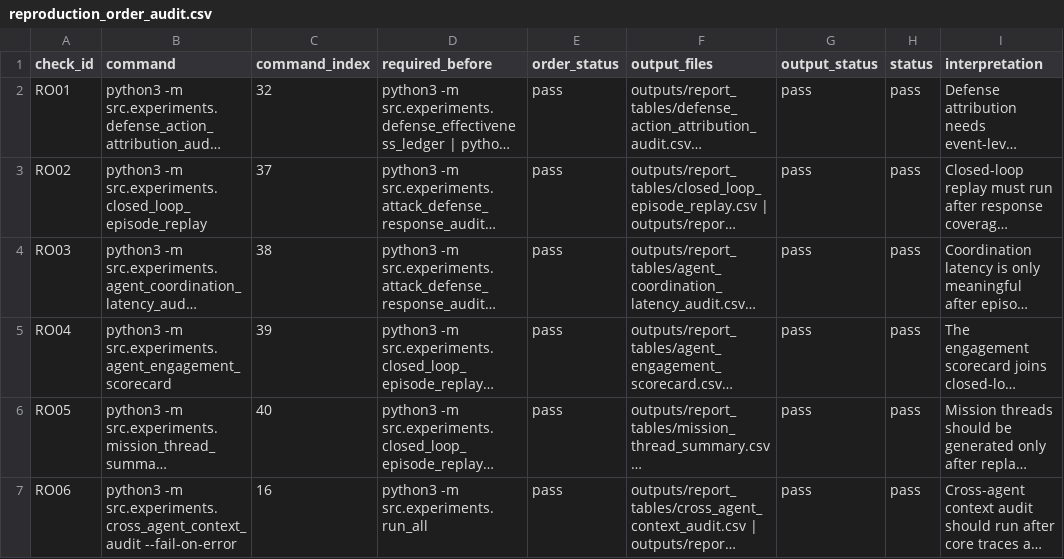
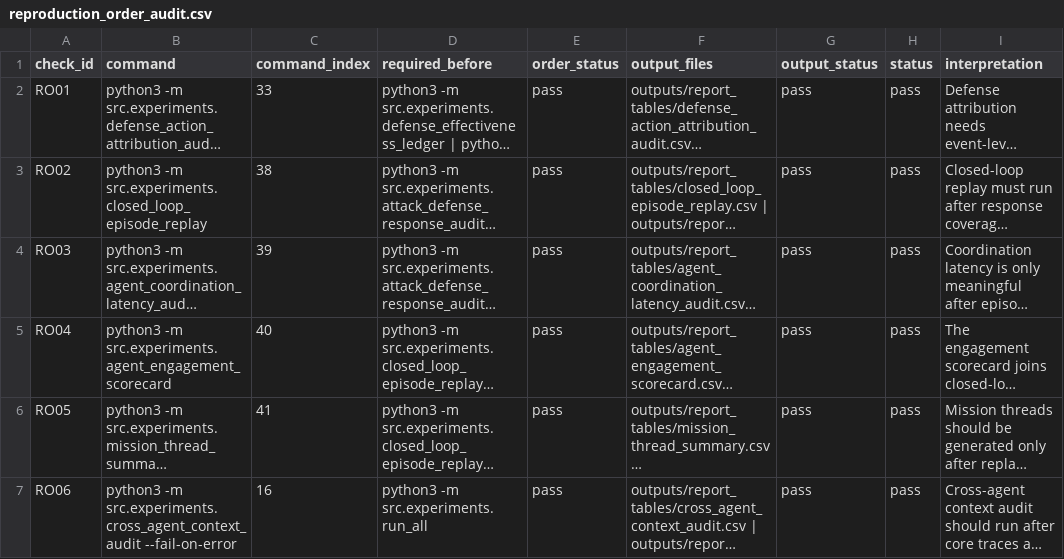
Before and after one commit to Hbin77/LIG_DAH_AGI, a CSV file: outputs/report_tables/reproduction_order_audit.csv, drawn as a sheet; only a part is shown; long unchanged cells end in …; the diff covers the shown part only; the diff names each change by its address in the sheet, - before the commit and + after, or states it on an @@ line.

```diff
--- a/outputs/report_tables/reproduction_order_audit.csv
+++ b/outputs/report_tables/reproduction_order_audit.csv
-C2 (command_index): 32
+C2 (command_index): 33
-C3 (command_index): 37
+C3 (command_index): 38
-C4 (command_index): 38
+C4 (command_index): 39
-C5 (command_index): 39
+C5 (command_index): 40
-C6 (command_index): 40
+C6 (command_index): 41
```
Also changed, not shown: 1 added row and 44 edited cells elsewhere in this file, outputs/report_tables/agent_coordination_latency_audit.csv, outputs/report_tables/agent_engagement_scorecard.csv, 33 other files.
